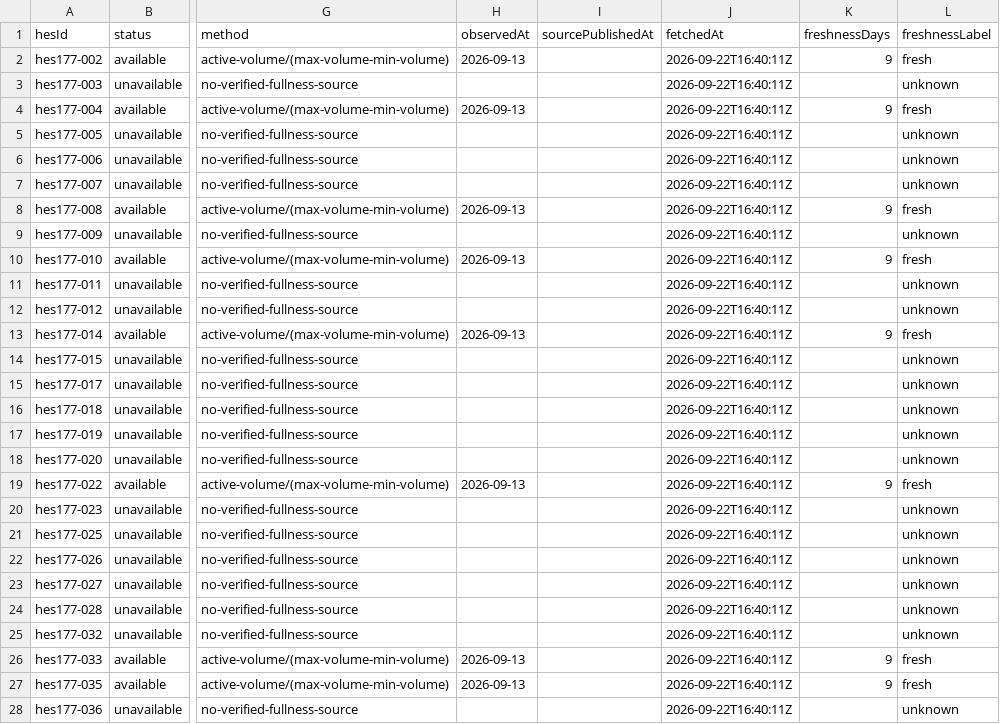
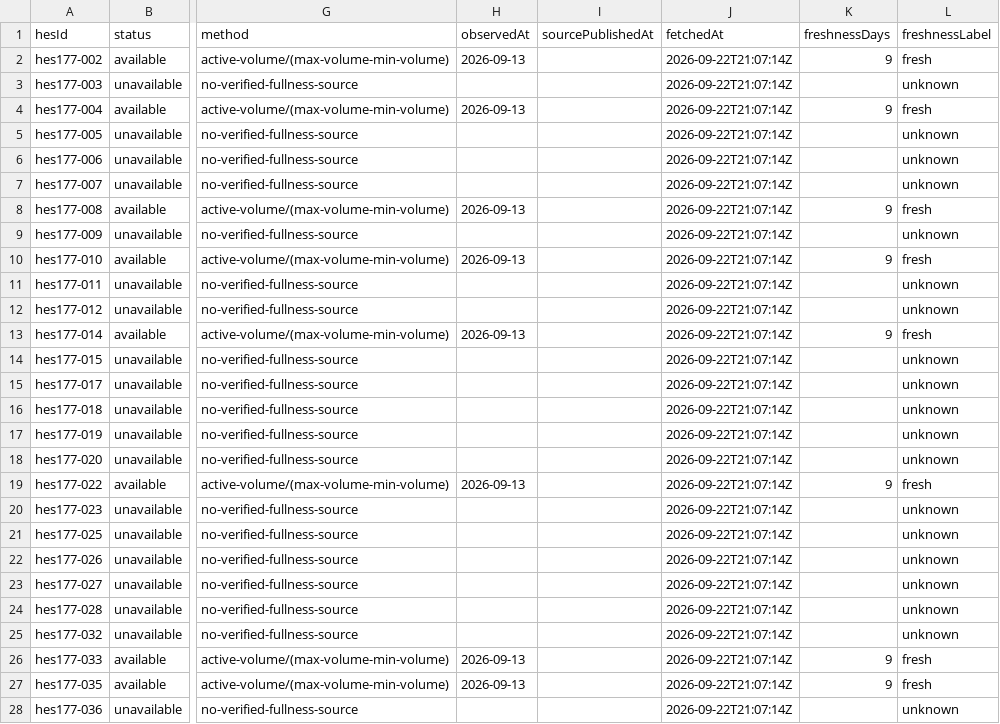
Before and after one commit to murathany90/pdhes, a CSV file: reports/fullness_source_audit.csv, drawn as a sheet; only a part is shown, gaps mark what is left out; the diff covers the shown part only; the diff names each change by its address in the sheet, - before the commit and + after, or states it on an @@ line.

```diff
--- a/reports/fullness_source_audit.csv
+++ b/reports/fullness_source_audit.csv
-J2:J28 (fetchedAt): 2026-09-22T16:40:11Z
+J2:J28 (fetchedAt): 2026-09-22T21:07:14Z
```
Also changed, not shown: 102 edited cells elsewhere in this file, 21 other files.
